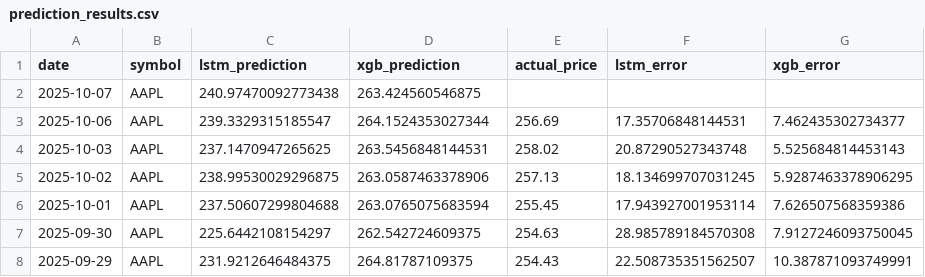
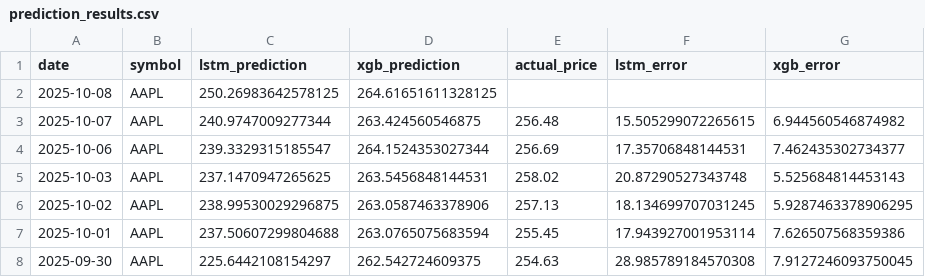
Before and after one commit to pankitthakkar/stock-price-predictor, a CSV file: prediction_results.csv, drawn as a sheet; only a part is shown; the shorter side is filled out with more unchanged rows.

```diff
--- a/prediction_results.csv
+++ b/prediction_results.csv
@@ -1,3 +1,4 @@
 date,symbol,lstm_prediction,xgb_prediction,actual_price,lstm_error,xgb_error
-2025-10-07,AAPL,240.97470092773438,263.424560546875,,,
+2025-10-08,AAPL,250.26983642578125,264.61651611328125,,,
+2025-10-07,AAPL,240.9747009277344,263.424560546875,256.48,15.505299072265615,6.944560546874982
 2025-10-06,AAPL,239.3329315185547,264.1524353027344,256.69,17.35706848144531,7.462435302734377
```
Also changed, not shown: 2 other files.
